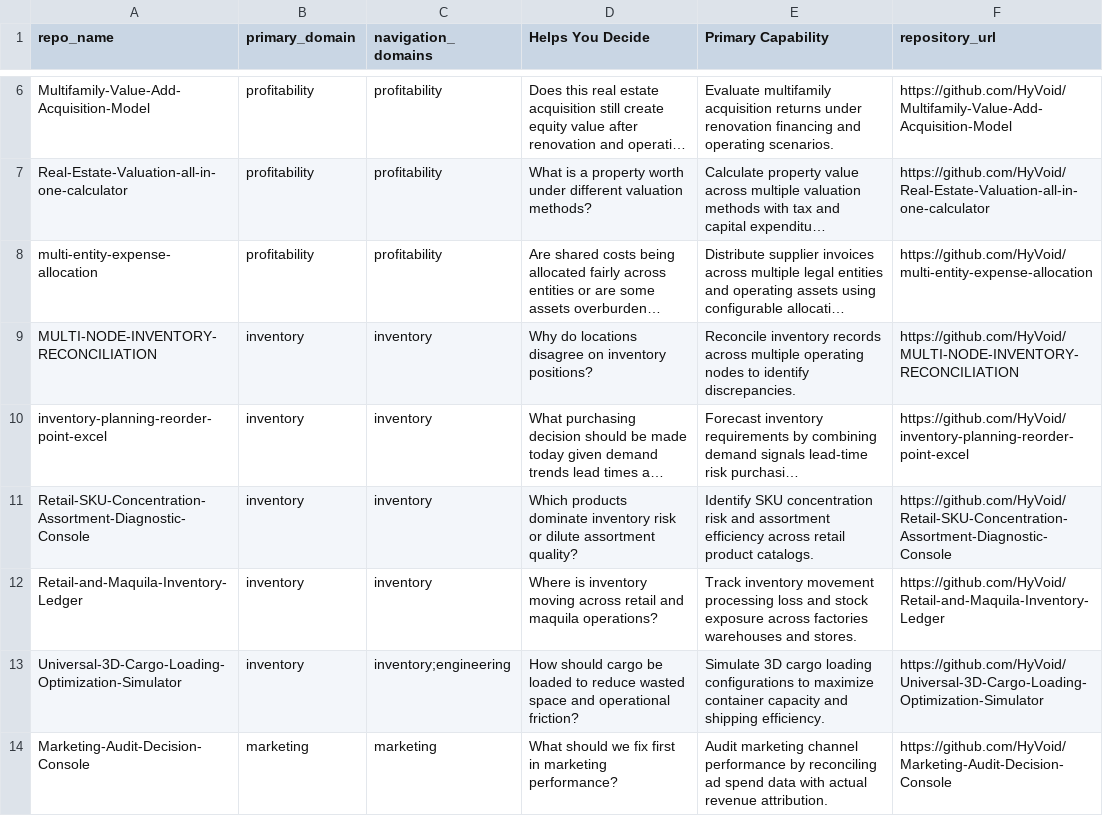
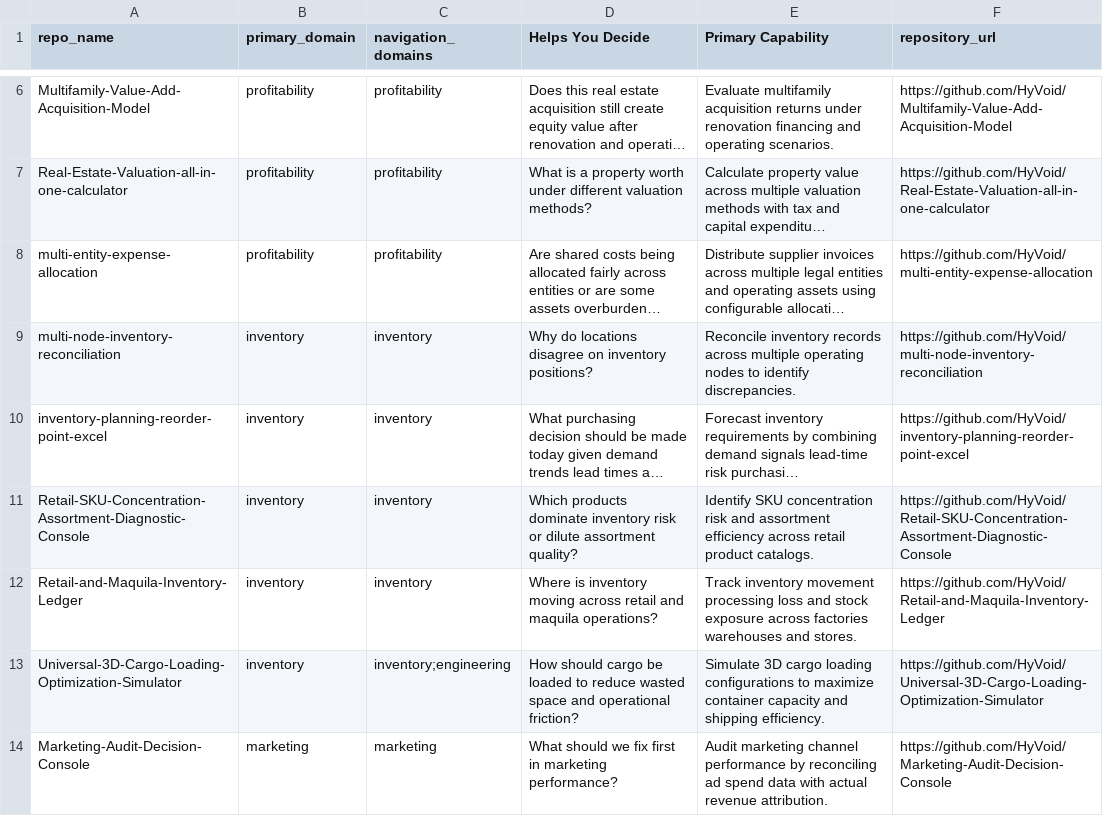
Before and after one commit to HyVoid/business-decision-toolbox, a CSV file: catalog/tool-catalog.csv, drawn as a sheet; only a part is shown, gaps mark what is left out; long unchanged cells end in …; the diff names each change by its address in the sheet, - before the commit and + after, or states it on an @@ line.

```diff
--- a/catalog/tool-catalog.csv
+++ b/catalog/tool-catalog.csv
-A9 (repo_name): MULTI-NODE-INVENTORY-RECONCILIATION
+A9 (repo_name): multi-node-inventory-reconciliation
-F9 (repository_url): https://github.com/HyVoid/MULTI-NODE-INVENTORY-RECONCILIATION
+F9 (repository_url): https://github.com/HyVoid/multi-node-inventory-reconciliation
```
Also changed, not shown: 1 other file.
